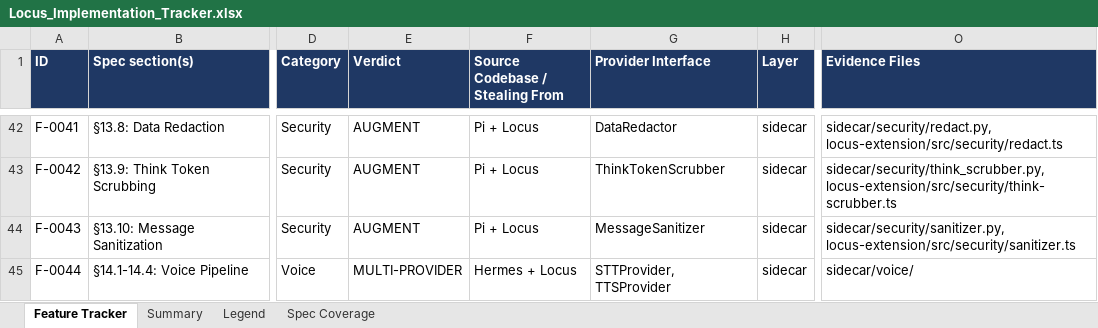
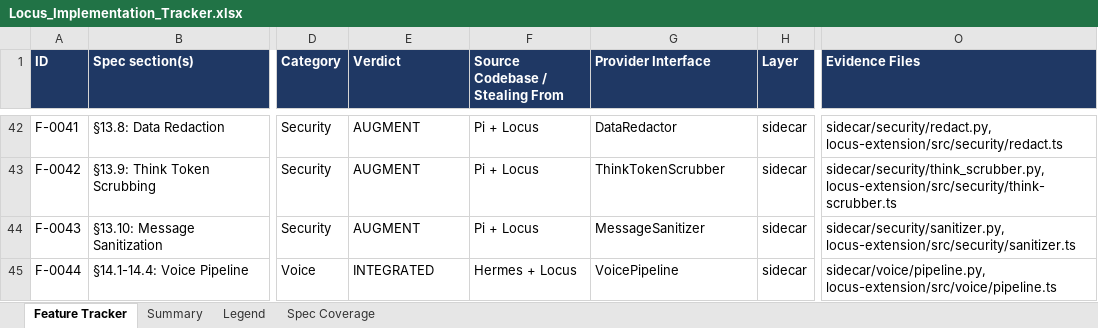
Before and after one commit to Shivamxp23/Locus-OS, an Excel workbook: .keysndocs/Documentation/Implementation Plans/Implementation Report/Locus_Implementation_Tracker.xlsx, sheet Feature Tracker, drawn as a sheet; only a part is shown, gaps mark what is left out; values as stored, in another font and other column widths than the file's, no borders; the diff covers the shown part only; the diff names each change by its address in the sheet, - before the commit and + after, or states it on an @@ line.

Commit message:
feat(clients-browser): complete Wave 8B Voice Pipeline, Browser Automation, PageIndex Retrieval, Auxiliary LLM & Plugin LLM Bridge

```diff
--- a/.keysndocs/Documentation/Implementation Plans/Implementation Report/Locus_Implementation_Tracker.xlsx (sheet Feature Tracker)
+++ b/.keysndocs/Documentation/Implementation Plans/Implementation Report/Locus_Implementation_Tracker.xlsx (sheet Feature Tracker)
-E45 (Verdict): MULTI-PROVIDER
+E45 (Verdict): INTEGRATED
-G45 (Provider Interface): STTProvider, TTSProvider
+G45 (Provider Interface): VoicePipeline
-O45 (Evidence Files): sidecar/voice/
+O45 (Evidence Files): sidecar/voice/pipeline.py, locus-extension/src/voice/pipeline.ts
```
Also changed, not shown: 14 edited cells elsewhere in this sheet, 12 other files.
